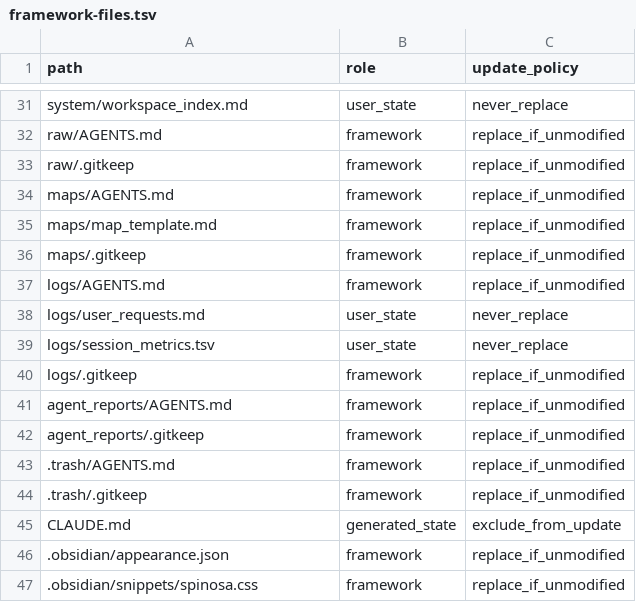
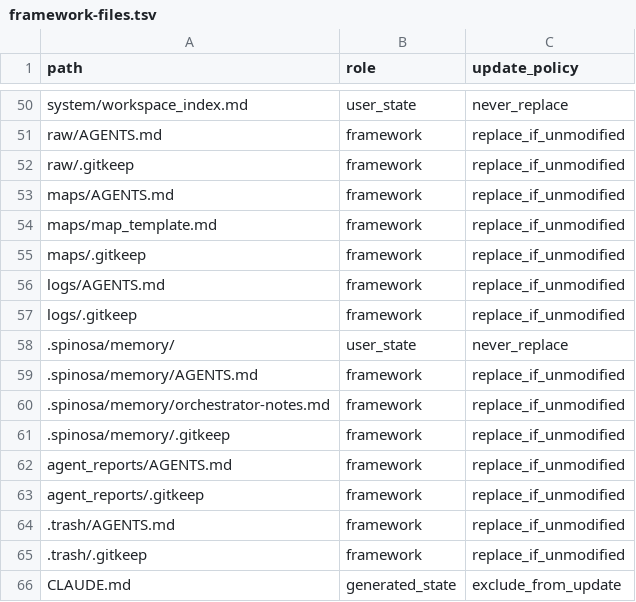
Before and after one commit to TommasoPrinetti/spinosa, a TSV file: .spinosa/framework-files.tsv, drawn as a sheet; only a part is shown, gaps mark what is left out; the shorter side is filled out with more unchanged rows; the diff covers the shown part only.

Commit message:
framework: agent memory model, startup consolidation, docs fixes
- agent definitions: return counts instead of TSV writes, no metrics.sh grants
- new spinosa-overseer agent for coverage audits
- AGENTS.md: session_id format YYYYMMDD-{short_hash}, fast_path protocol, §4e recovery
- startup-prompt.md consolidated to root canonical, .bin/ is redirect
- docs: 10-agent reference, corpus fix, session-named artifacts, 9 diagrams
- framework manifest: memory dir never_replace, startup-prompt.md added
- .spinosa/memory/ orchestrator notepad + .spinosa/archive/
- logs/session_metrics.tsv and user_requests.md archived to .spinosa/archive/
- system: yaml_header keyword-dense, architecture map updated, context.md connections
- removed all Bun/TS artifacts (spinosa/, package.json)
- deleted bun-migration branch (local + remote)
- sync-agents.sh regenerates vendor mirrors from canonical sources

```diff
--- a/.spinosa/framework-files.tsv
+++ b/.spinosa/framework-files.tsv
@@ -37,5 +56,7 @@ maps/.gitkeep	framework	replace_if_unmodified
 logs/AGENTS.md	framework	replace_if_unmodified
-logs/user_requests.md	user_state	never_replace
-logs/session_metrics.tsv	user_state	never_replace
 logs/.gitkeep	framework	replace_if_unmodified
+.spinosa/memory/	user_state	never_replace
+.spinosa/memory/AGENTS.md	framework	replace_if_unmodified
+.spinosa/memory/orchestrator-notes.md	framework	replace_if_unmodified
+.spinosa/memory/.gitkeep	framework	replace_if_unmodified
 agent_reports/AGENTS.md	framework	replace_if_unmodified
```
Also changed, not shown: 24 added rows, 5 removed rows and 4 edited cells elsewhere in this file, 43 other files.
